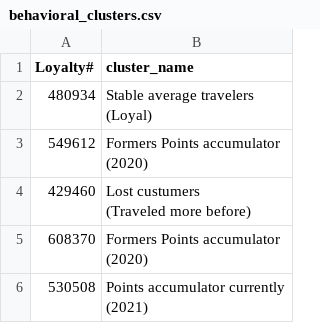
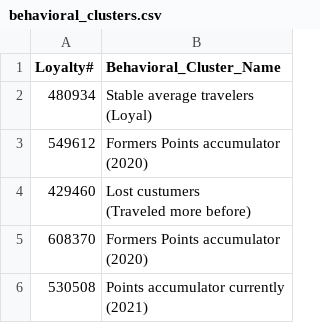
Before and after one commit to luisbdavila/Airline_Customer_Segmentation_DataMining_Project_Python, a CSV file: Final_delivery/Code/behavioral_clusters.csv, drawn as a sheet; only a part is shown.

```diff
--- a/Final_delivery/Code/behavioral_clusters.csv
+++ b/Final_delivery/Code/behavioral_clusters.csv
@@ -1,2 +1,2 @@
-Loyalty#,cluster_name
+Loyalty#,Behavioral_Cluster_Name
 480934,"Stable average travelers
```
Also changed, not shown: 3 other files.
